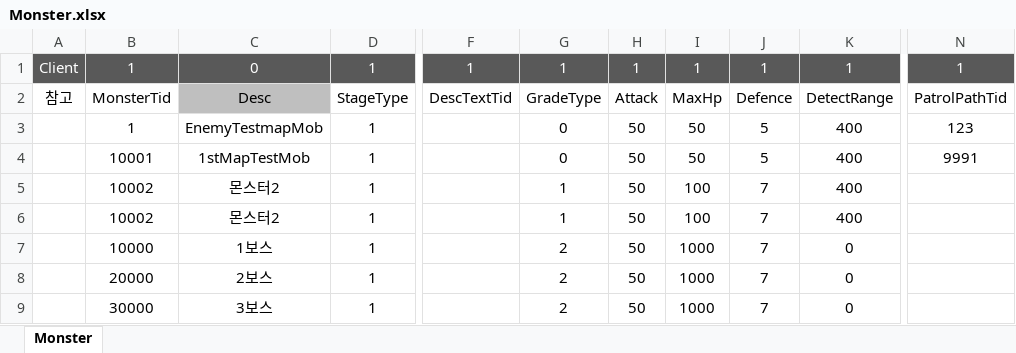
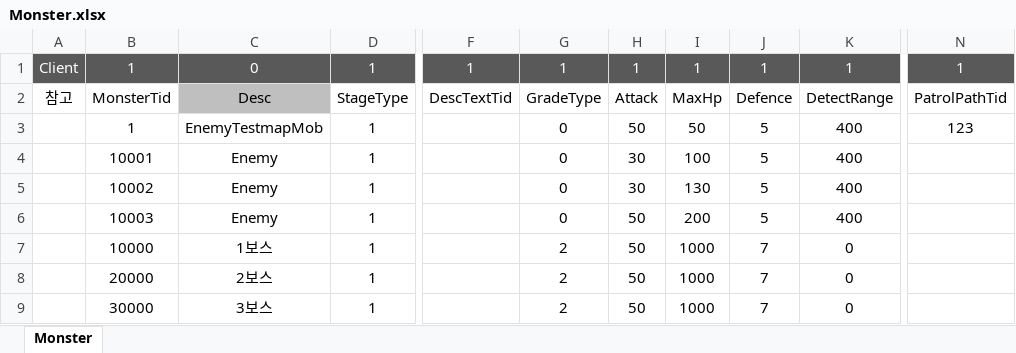
Before and after one commit to WantedBA/ProjectBA, an Excel workbook: BADesign/Excel/Monster.xlsx, sheet Monster, drawn as a sheet; only a part is shown, gaps mark what is left out; values as stored, in another font and other column widths than the file's, no borders; charts and pictures not drawn; the diff names each change by its address in the sheet, - before the commit and + after, or states it on an @@ line.

```diff
--- a/BADesign/Excel/Monster.xlsx (sheet Monster)
+++ b/BADesign/Excel/Monster.xlsx (sheet Monster)
-C4: 1stMapTestMob
+C4: Enemy
-H4:H5: 50
+H4:H5: 30
-I4: 50
+I4: 100
-N4: 9991
+N4: (empty)
-C5:C6: 몬스터2
+C5:C6: Enemy
-G5:G6: 1
+G5:G6: 0
-I5: 100
+I5: 130
-J5:J6: 7
+J5:J6: 5
-B6: 10002
+B6: 10003
-I6: 100
+I6: 200
```
Also changed, not shown: BADesign/Excel/Quest.xlsx, 13 other files.
